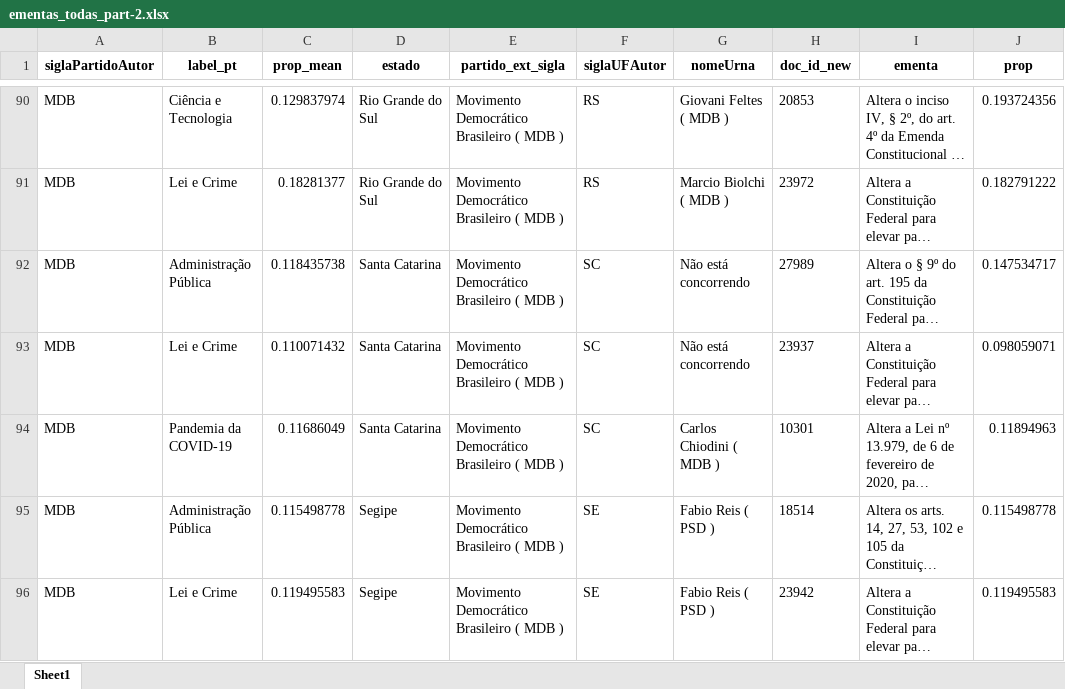
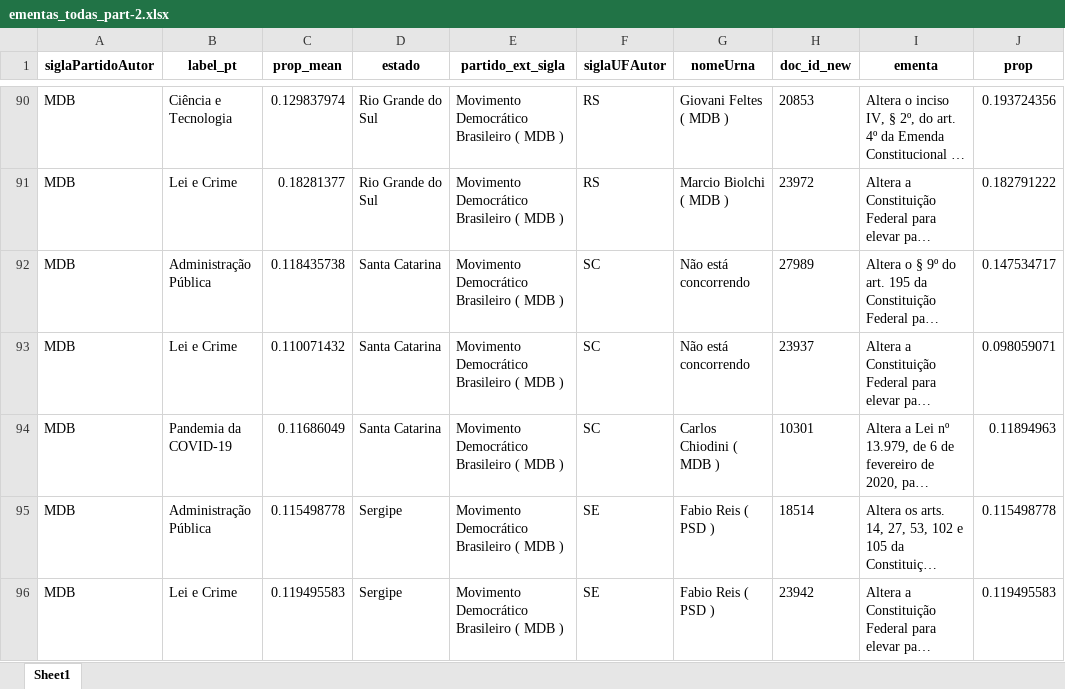
Before and after one commit to reelegis/reelegis-plataforma, an Excel workbook: ementas_todas_part-2.xlsx, sheet Sheet1, drawn as a sheet; only a part is shown, gaps mark what is left out; long unchanged cells end in …; values as stored, in another font and other column widths than the file's, no borders; the diff covers the shown part only; the diff names each change by its address in the sheet, - before the commit and + after, or states it on an @@ line.

Commit message:
Add files via upload

```diff
--- a/ementas_todas_part-2.xlsx (sheet Sheet1)
+++ b/ementas_todas_part-2.xlsx (sheet Sheet1)
-D95:D96 (estado): Segipe
+D95:D96 (estado): Sergipe
```
Also changed, not shown: 31 edited cells elsewhere in this sheet.
